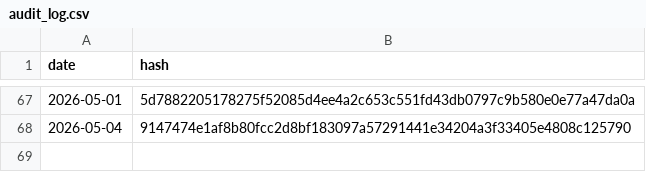
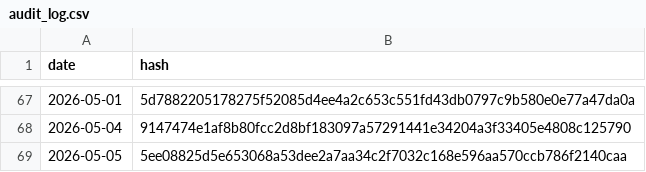
Before and after one commit to BibhaCoder/AAPIS-Audit-Log, a CSV file: audit_log.csv, drawn as a sheet; only a part is shown, gaps mark what is left out; the diff names each change by its address in the sheet, - before the commit and + after, or states it on an @@ line.

Commit message:
Public Audit Update 2026-05-05

```diff
--- a/audit_log.csv
+++ b/audit_log.csv
+row 69: 2026-05-05 | 5ee08825d5e653068a53dee2a7aa34c2f7032c168e596aa570ccb786f2140caa
```
